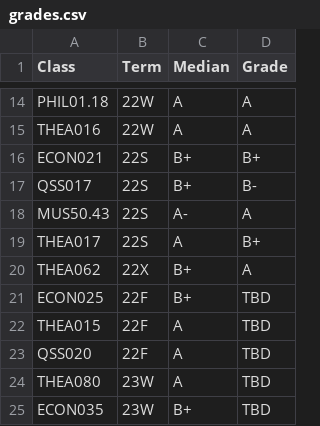
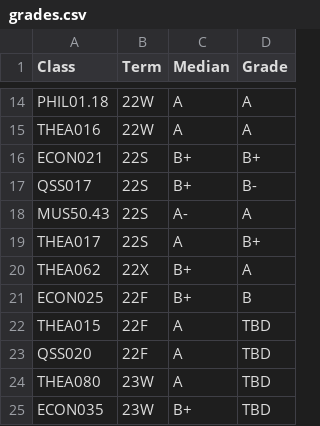
Before and after one commit to emj1214/undergradgrades, a CSV file: grades.csv, drawn as a sheet; only a part is shown, gaps mark what is left out.

Commit message:
adding 22F econ grade

```diff
--- a/grades.csv
+++ b/grades.csv
@@ -20,3 +20,3 @@ THEA017	22S	A	B+
 THEA062	22X	B+	A
-ECON025	22F	B+	TBD
+ECON025	22F	B+	B
 THEA015	22F	A	TBD
```
Also changed, not shown: 2 other files.
